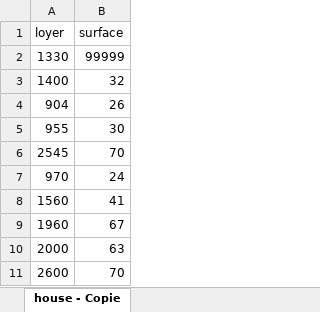
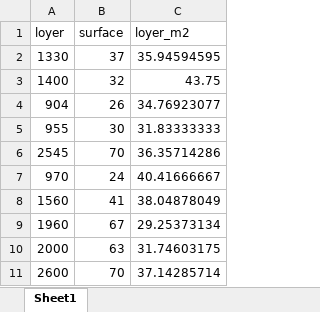
Before and after one commit to cyrilvincent/python-advanced, an Excel workbook: data/house/house.xlsx, sheet Sheet1, drawn as a sheet; only a part is shown; values as stored, in another font and other column widths than the file's, no borders; the diff names each change by its address in the sheet, - before the commit and + after, or states it on an @@ line.

```diff
--- a/data/house/house.xlsx (sheet Sheet1)
+++ b/data/house/house.xlsx (sheet Sheet1)
-sheet tab: house - Copie
+sheet tab: Sheet1
+column C (loyer_m2), rows 2-11: 35.94594595 | 43.75 | 34.76923077 | 31.83333333 | 36.35714286 | 40.41666667 | 38.04878049 | 29.25373134 | 31.74603175 | 37.14285714
-B2 (surface): 99999
+B2 (surface): 37
```
Also changed, not shown: 3 other files.
